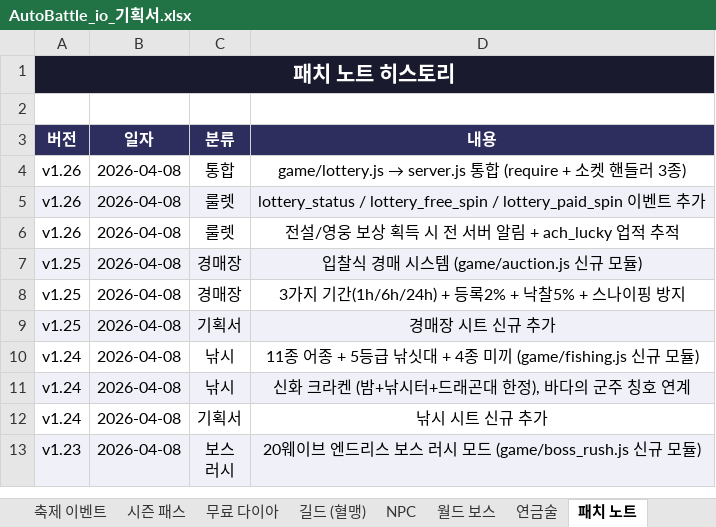
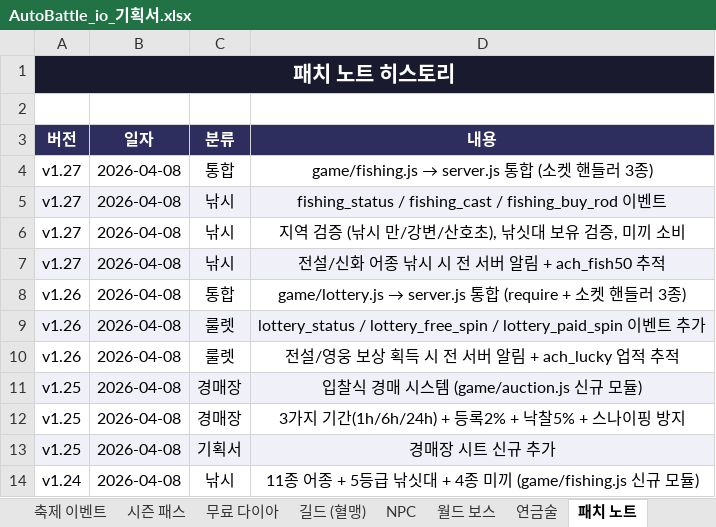
Before and after one commit to goodholic/Baduk-Marble, an Excel workbook: AutoBattle_io_기획서.xlsx, sheet 패치 노트, drawn as a sheet; only a part is shown; the shorter side is filled out with more unchanged rows; values as stored, in another font and other column widths than the file's, no borders; the diff names each change by its address in the sheet, - before the commit and + after, or states it on an @@ line.

```diff
--- a/AutoBattle_io_기획서.xlsx (sheet 패치 노트)
+++ b/AutoBattle_io_기획서.xlsx (sheet 패치 노트)
+row 4: v1.27 | 2026-04-08 | 통합 | game/fishing.js → server.js 통합 (소켓 핸들러 3종)
+row 5: v1.27 | 2026-04-08 | 낚시 | fishing_status / fishing_cast / fishing_buy_rod 이벤트
+row 6: v1.27 | 2026-04-08 | 낚시 | 지역 검증 (낚시 만/강변/산호초), 낚싯대 보유 검증, 미끼 소비
+row 7: v1.27 | 2026-04-08 | 낚시 | 전설/신화 어종 낚시 시 전 서버 알림 + ach_fish50 추적
```
Also changed, not shown: sheet v1.9 ~ v1.27, other sheet tabs, 2 other files.
